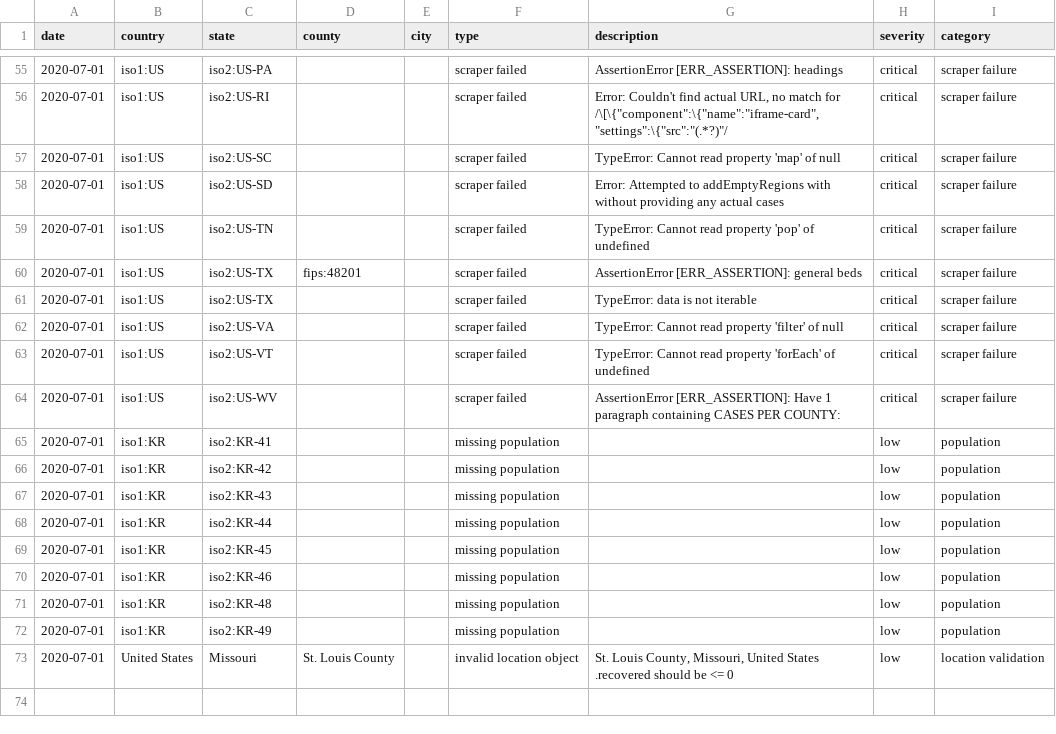
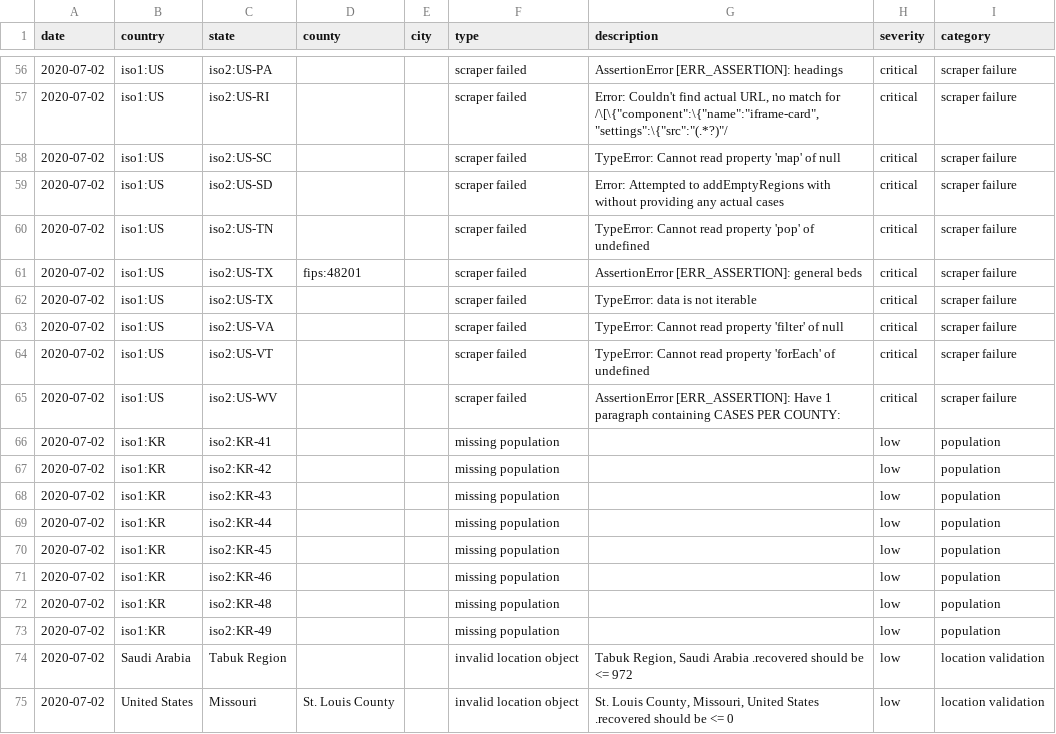
Before and after one commit to covidatlas/coronadatascraper, a CSV file: reports/crawler-report.csv, drawn as a sheet; only a part is shown, gaps mark what is left out; the diff covers the shown part only.

```diff
--- a/reports/crawler-report.csv
+++ b/reports/crawler-report.csv
@@ -55,19 +56,20 @@ date,country,state,county,city,type,description,severity,category
-2020-07-01,iso1:US,iso2:US-PA,,,scraper failed,AssertionError [ERR_ASSERTION]: headings,critical,scraper failure
-2020-07-01,iso1:US,iso2:US-RI,,,scraper failed,"Error: Couldn't find actual URL, no match for /\[\{""component"":\{""name"":""iframe-card"",""settings"":\{""src"":""(.*?)""/",critical,scraper failure
-2020-07-01,iso1:US,iso2:US-SC,,,scraper failed,TypeError: Cannot read property 'map' of null,critical,scraper failure
-2020-07-01,iso1:US,iso2:US-SD,,,scraper failed,Error: Attempted to addEmptyRegions with without providing any actual cases,critical,scraper failure
-2020-07-01,iso1:US,iso2:US-TN,,,scraper failed,TypeError: Cannot read property 'pop' of undefined,critical,scraper failure
-2020-07-01,iso1:US,iso2:US-TX,fips:48201,,scraper failed,AssertionError [ERR_ASSERTION]: general beds,critical,scraper failure
-2020-07-01,iso1:US,iso2:US-TX,,,scraper failed,TypeError: data is not iterable,critical,scraper failure
-2020-07-01,iso1:US,iso2:US-VA,,,scraper failed,TypeError: Cannot read property 'filter' of null,critical,scraper failure
-2020-07-01,iso1:US,iso2:US-VT,,,scraper failed,TypeError: Cannot read property 'forEach' of undefined,critical,scraper failure
-2020-07-01,iso1:US,iso2:US-WV,,,scraper failed,AssertionError [ERR_ASSERTION]: Have 1 paragraph containing CASES PER COUNTY:,critical,scraper failure
-2020-07-01,iso1:KR,iso2:KR-41,,,missing population,,low,population
-2020-07-01,iso1:KR,iso2:KR-42,,,missing population,,low,population
-2020-07-01,iso1:KR,iso2:KR-43,,,missing population,,low,population
-2020-07-01,iso1:KR,iso2:KR-44,,,missing population,,low,population
-2020-07-01,iso1:KR,iso2:KR-45,,,missing population,,low,population
-2020-07-01,iso1:KR,iso2:KR-46,,,missing population,,low,population
-2020-07-01,iso1:KR,iso2:KR-48,,,missing population,,low,population
-2020-07-01,iso1:KR,iso2:KR-49,,,missing population,,low,population
-2020-07-01,United States,Missouri,St. Louis County,,invalid location object,"St. Louis County, Missouri, United States .recovered should be <= 0",low,location validation
+2020-07-02,iso1:US,iso2:US-PA,,,scraper failed,AssertionError [ERR_ASSERTION]: headings,critical,scraper failure
+2020-07-02,iso1:US,iso2:US-RI,,,scraper failed,"Error: Couldn't find actual URL, no match for /\[\{""component"":\{""name"":""iframe-card"",""settings"":\{""src"":""(.*?)""/",critical,scraper failure
+2020-07-02,iso1:US,iso2:US-SC,,,scraper failed,TypeError: Cannot read property 'map' of null,critical,scraper failure
+2020-07-02,iso1:US,iso2:US-SD,,,scraper failed,Error: Attempted to addEmptyRegions with without providing any actual cases,critical,scraper failure
+2020-07-02,iso1:US,iso2:US-TN,,,scraper failed,TypeError: Cannot read property 'pop' of undefined,critical,scraper failure
+2020-07-02,iso1:US,iso2:US-TX,fips:48201,,scraper failed,AssertionError [ERR_ASSERTION]: general beds,critical,scraper failure
+2020-07-02,iso1:US,iso2:US-TX,,,scraper failed,TypeError: data is not iterable,critical,scraper failure
+2020-07-02,iso1:US,iso2:US-VA,,,scraper failed,TypeError: Cannot read property 'filter' of null,critical,scraper failure
+2020-07-02,iso1:US,iso2:US-VT,,,scraper failed,TypeError: Cannot read property 'forEach' of undefined,critical,scraper failure
+2020-07-02,iso1:US,iso2:US-WV,,,scraper failed,AssertionError [ERR_ASSERTION]: Have 1 paragraph containing CASES PER COUNTY:,critical,scraper failure
+2020-07-02,iso1:KR,iso2:KR-41,,,missing population,,low,population
+2020-07-02,iso1:KR,iso2:KR-42,,,missing population,,low,population
+2020-07-02,iso1:KR,iso2:KR-43,,,missing population,,low,population
+2020-07-02,iso1:KR,iso2:KR-44,,,missing population,,low,population
+2020-07-02,iso1:KR,iso2:KR-45,,,missing population,,low,population
+2020-07-02,iso1:KR,iso2:KR-46,,,missing population,,low,population
+2020-07-02,iso1:KR,iso2:KR-48,,,missing population,,low,population
+2020-07-02,iso1:KR,iso2:KR-49,,,missing population,,low,population
+2020-07-02,Saudi Arabia,Tabuk Region,,,invalid location object,"Tabuk Region, Saudi Arabia .recovered should be <= 972",low,location validation
+2020-07-02,United States,Missouri,St. Louis County,,invalid location object,"St. Louis County, Missouri, United States .recovered should be <= 0",low,location validation
```
Also changed, not shown: 1 added row and 54 edited cells elsewhere in this file, 10 other files.
